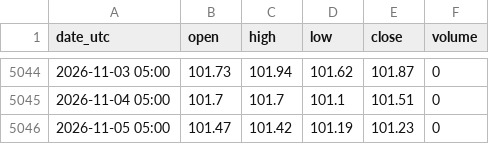
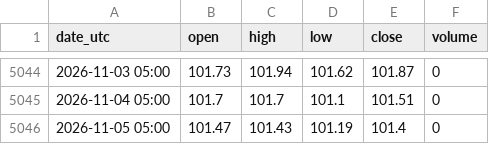
Before and after one commit to nnnnnnnnnn0/trading-or-, a CSV file: data/facteur_dollar_dxy.csv, drawn as a sheet; only a part is shown, gaps mark what is left out.

```diff
--- a/data/facteur_dollar_dxy.csv
+++ b/data/facteur_dollar_dxy.csv
@@ -5045,2 +5045,2 @@ date_utc,open,high,low,close,volume
 2026-11-04 05:00,101.7,101.7,101.1,101.51,0
-2026-11-05 05:00,101.47,101.42,101.19,101.23,0
+2026-11-05 05:00,101.47,101.43,101.19,101.4,0
```
Also changed, not shown: data/facteur_argent.csv, data/facteur_petrole_wti.csv, 3 other files.
